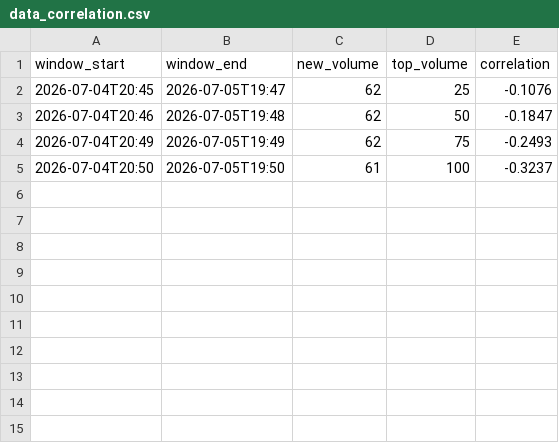
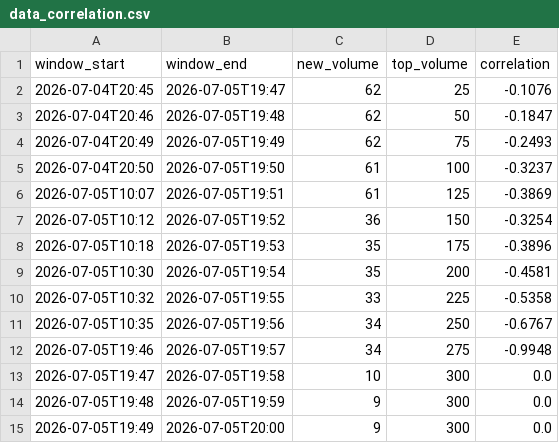
Before and after one commit to Dewesh10/pulselite, a CSV file: data_correlation.csv, drawn as a sheet.

```diff
--- a/data_correlation.csv
+++ b/data_correlation.csv
@@ -5 +5,11 @@ window_start,window_end,new_volume,top_volume,correlation
 2026-07-04T20:50,2026-07-05T19:50,61,100,-0.3237
+2026-07-05T10:07,2026-07-05T19:51,61,125,-0.3869
+2026-07-05T10:12,2026-07-05T19:52,36,150,-0.3254
+2026-07-05T10:18,2026-07-05T19:53,35,175,-0.3896
+2026-07-05T10:30,2026-07-05T19:54,35,200,-0.4581
+2026-07-05T10:32,2026-07-05T19:55,33,225,-0.5358
+2026-07-05T10:35,2026-07-05T19:56,34,250,-0.6767
+2026-07-05T19:46,2026-07-05T19:57,34,275,-0.9948
+2026-07-05T19:47,2026-07-05T19:58,10,300,0.0
+2026-07-05T19:48,2026-07-05T19:59,9,300,0.0
+2026-07-05T19:49,2026-07-05T20:00,9,300,0.0
```
Also changed, not shown: data_posts.csv, data_volume.csv, 5 other files.
